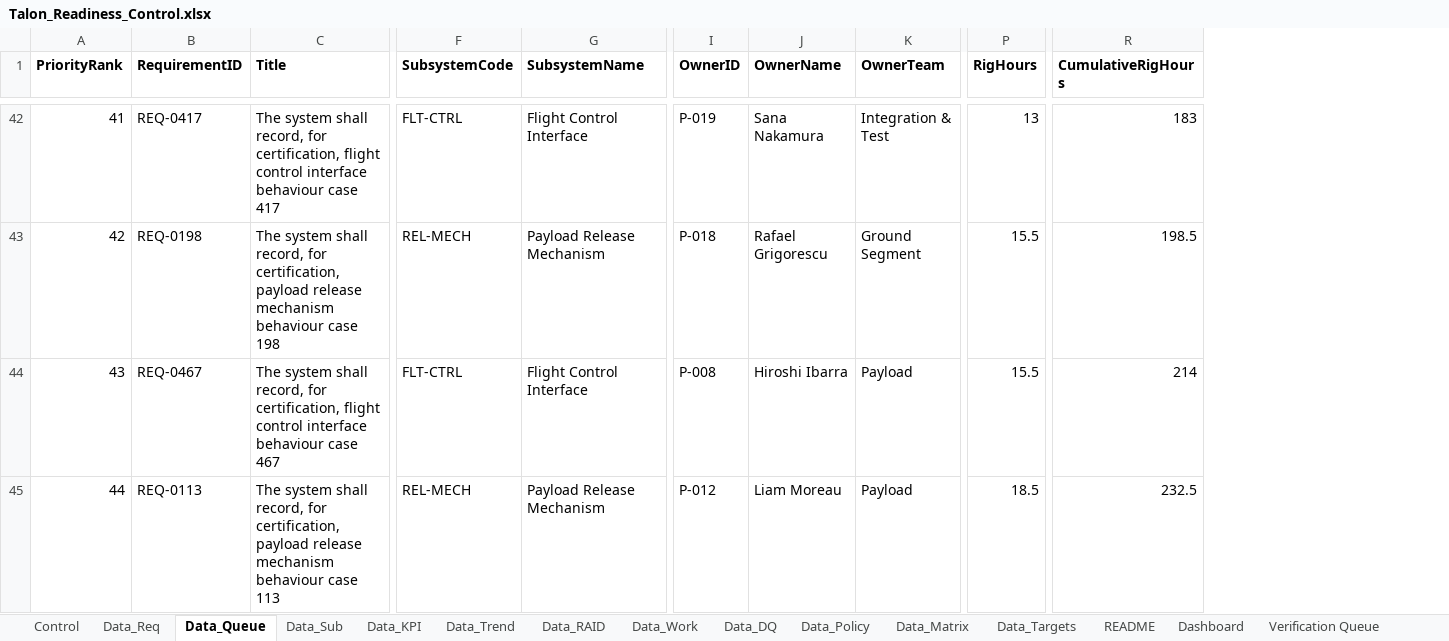
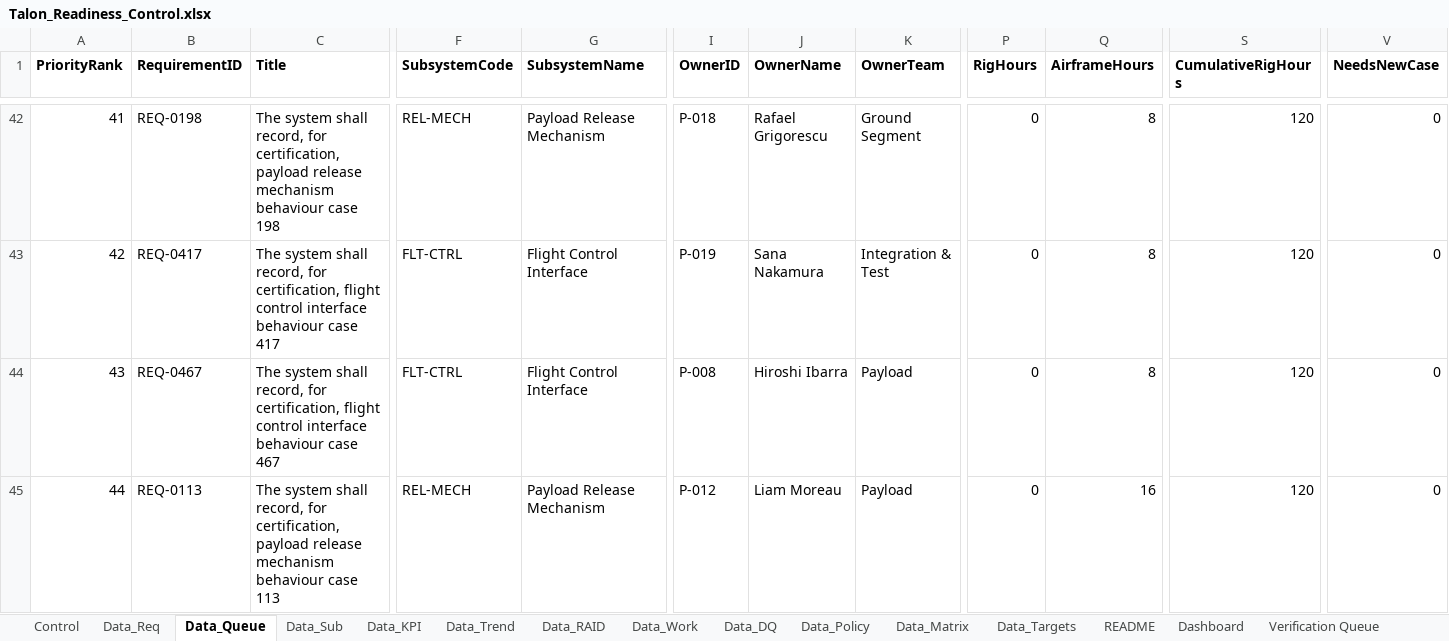
Before and after one commit to inoufalhumaidi/analytics-portfolio, an Excel workbook: project-4-talon-robotics/excel/Talon_Readiness_Control.xlsx, sheet Data_Queue, drawn as a sheet; only a part is shown, gaps mark what is left out; values as stored, in another font and other column widths than the file's, no borders; table styles not drawn; addresses are those after the commit; the diff covers the shown part only; the diff names each change by its address in the sheet, - before the commit and + after, or states it on an @@ line.

```diff
--- a/project-4-talon-robotics/excel/Talon_Readiness_Control.xlsx (sheet Data_Queue)
+++ b/project-4-talon-robotics/excel/Talon_Readiness_Control.xlsx (sheet Data_Queue)
+column Q (AirframeHours), rows 42-45: 8 | 8 | 8 | 16
+column V (NeedsNewCase), rows 42-45: all 0
-B42 (RequirementID): REQ-0417
+B42 (RequirementID): REQ-0198
-C42 (Title): …for certification, flight control interface behaviour case 417
+C42 (Title): …for certification, payload release mechanism behaviour case 198
-F42 (SubsystemCode): FLT-CTRL
+F42 (SubsystemCode): REL-MECH
-G42 (SubsystemName): Flight Control Interface
+G42 (SubsystemName): Payload Release Mechanism
-I42 (OwnerID): P-019
+I42 (OwnerID): P-018
-J42 (OwnerName): Sana Nakamura
+J42 (OwnerName): Rafael Grigorescu
-K42 (OwnerTeam): Integration & Test
+K42 (OwnerTeam): Ground Segment
-P42 (RigHours): 13
+P42 (RigHours): 0
-S42 (CumulativeRigHours): 183
+S42 (CumulativeRigHours): 120
-B43 (RequirementID): REQ-0198
+B43 (RequirementID): REQ-0417
-C43 (Title): …for certification, payload release mechanism behaviour case 198
+C43 (Title): …for certification, flight control interface behaviour case 417
-F43 (SubsystemCode): REL-MECH
+F43 (SubsystemCode): FLT-CTRL
-G43 (SubsystemName): Payload Release Mechanism
+G43 (SubsystemName): Flight Control Interface
-I43 (OwnerID): P-018
+I43 (OwnerID): P-019
-J43 (OwnerName): Rafael Grigorescu
+J43 (OwnerName): Sana Nakamura
-K43 (OwnerTeam): Ground Segment
+K43 (OwnerTeam): Integration & Test
-P43:P44 (RigHours): 15.5
+P43:P44 (RigHours): 0
-S43 (CumulativeRigHours): 198.5
+S43 (CumulativeRigHours): 120
-S44 (CumulativeRigHours): 214
+S44 (CumulativeRigHours): 120
-P45 (RigHours): 18.5
+P45 (RigHours): 0
-S45 (CumulativeRigHours): 232.5
+S45 (CumulativeRigHours): 120
```
Also changed, not shown: 1463 edited cells elsewhere in this sheet, sheet Calc, sheet Verification Queue, sheet Data_Trend, sheet Data_Sub, sheet Validation, sheet Subsystem Readiness, 4 more sheets, formulas that keep their value, 24 other files.
